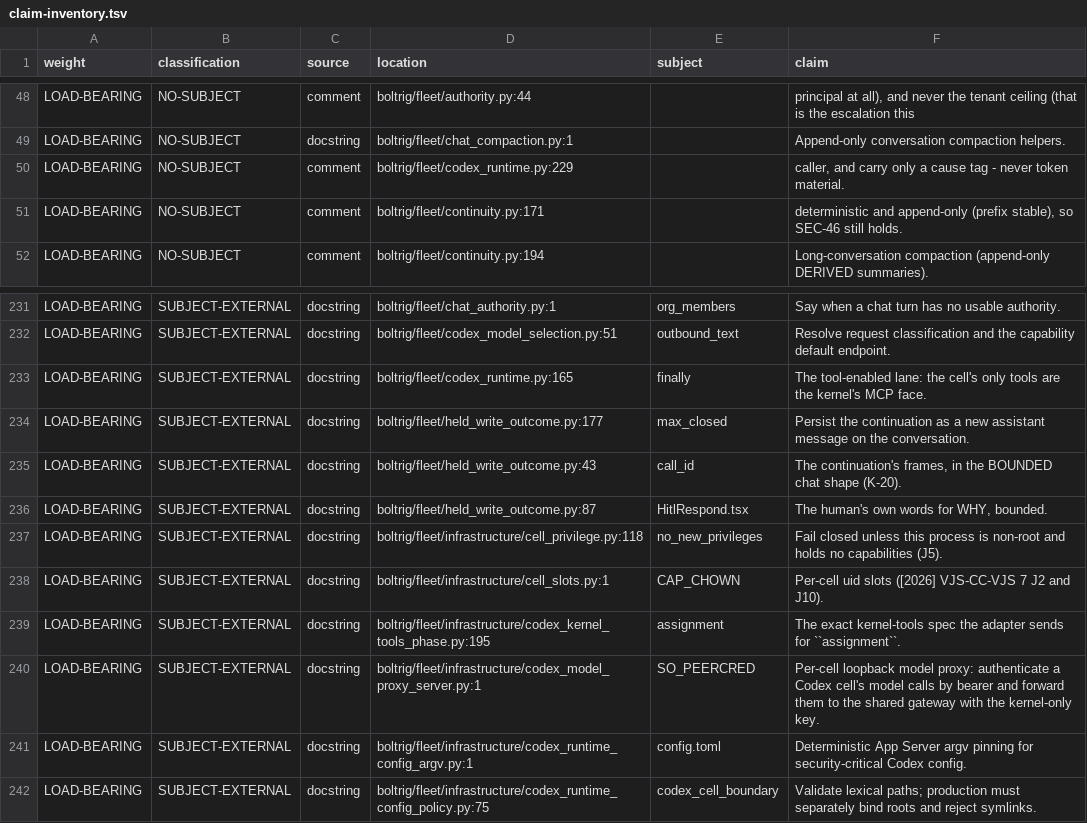
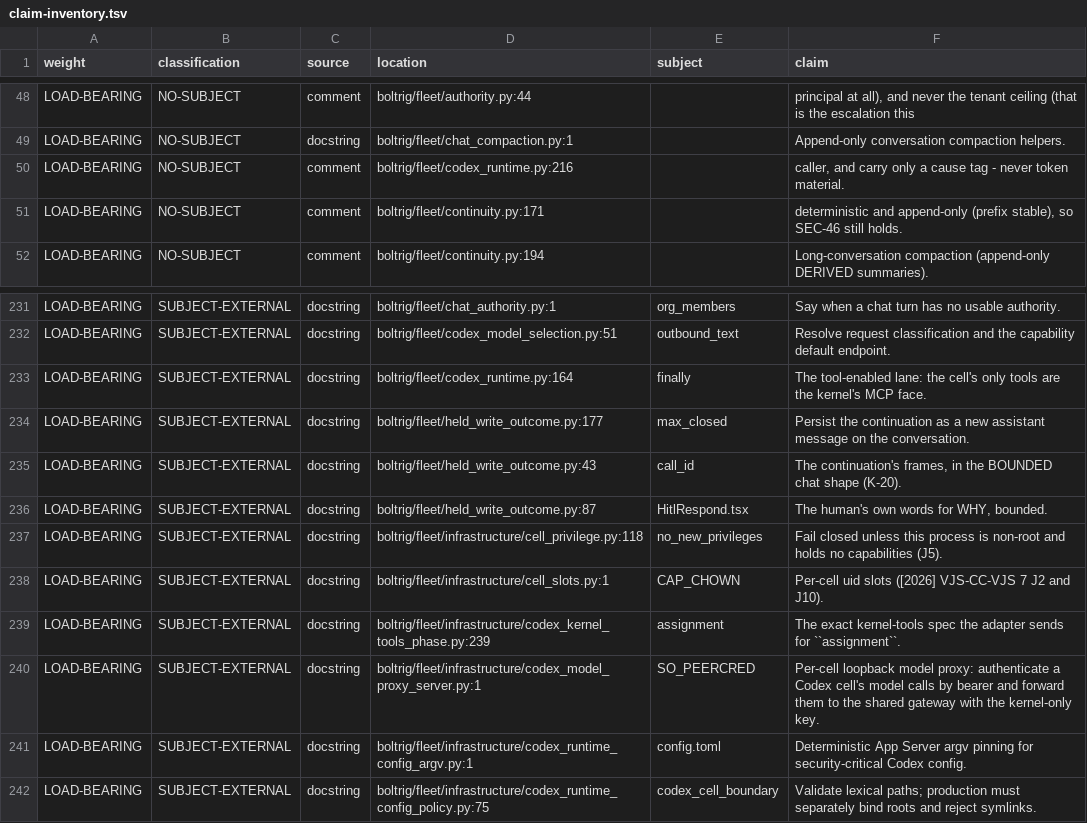
Before and after one commit to wlilley93/boltrig, a TSV file: docs/claim-inventory.tsv, drawn as a sheet; only a part is shown, gaps mark what is left out; the diff covers the shown part only.

```diff
--- a/docs/claim-inventory.tsv
+++ b/docs/claim-inventory.tsv
@@ -49,3 +49,3 @@ LOAD-BEARING	NO-SUBJECT	comment	boltrig/fleet/authority.py:44		principal at all)
 LOAD-BEARING	NO-SUBJECT	docstring	boltrig/fleet/chat_compaction.py:1		Append-only conversation compaction helpers.
-LOAD-BEARING	NO-SUBJECT	comment	boltrig/fleet/codex_runtime.py:229		caller, and carry only a cause tag - never token material.
+LOAD-BEARING	NO-SUBJECT	comment	boltrig/fleet/codex_runtime.py:216		caller, and carry only a cause tag - never token material.
 LOAD-BEARING	NO-SUBJECT	comment	boltrig/fleet/continuity.py:171		deterministic and append-only (prefix stable), so SEC-46 still holds.
@@ -232,3 +232,3 @@ LOAD-BEARING	SUBJECT-EXTERNAL	docstring	boltrig/fleet/chat_authority.py:1	org_me
 LOAD-BEARING	SUBJECT-EXTERNAL	docstring	boltrig/fleet/codex_model_selection.py:51	outbound_text	Resolve request classification and the capability default endpoint.
-LOAD-BEARING	SUBJECT-EXTERNAL	docstring	boltrig/fleet/codex_runtime.py:165	finally	The tool-enabled lane: the cell's only tools are the kernel's MCP face.
+LOAD-BEARING	SUBJECT-EXTERNAL	docstring	boltrig/fleet/codex_runtime.py:164	finally	The tool-enabled lane: the cell's only tools are the kernel's MCP face.
 LOAD-BEARING	SUBJECT-EXTERNAL	docstring	boltrig/fleet/held_write_outcome.py:177	max_closed	Persist the continuation as a new assistant message on the conversation.
@@ -238,3 +238,3 @@ LOAD-BEARING	SUBJECT-EXTERNAL	docstring	boltrig/fleet/infrastructure/cell_privil
 LOAD-BEARING	SUBJECT-EXTERNAL	docstring	boltrig/fleet/infrastructure/cell_slots.py:1	CAP_CHOWN	Per-cell uid slots ([2026] VJS-CC-VJS 7 J2 and J10).
-LOAD-BEARING	SUBJECT-EXTERNAL	docstring	boltrig/fleet/infrastructure/codex_kernel_tools_phase.py:195	assignment	The exact kernel-tools spec the adapter sends for ``assignment``.
+LOAD-BEARING	SUBJECT-EXTERNAL	docstring	boltrig/fleet/infrastructure/codex_kernel_tools_phase.py:239	assignment	The exact kernel-tools spec the adapter sends for ``assignment``.
 LOAD-BEARING	SUBJECT-EXTERNAL	docstring	boltrig/fleet/infrastructure/codex_model_proxy_server.py:1	SO_PEERCRED	Per-cell loopback model proxy: authenticate a Codex cell's model calls by bearer and forward them to the shared gateway with the kernel-only key.
```
Also changed, not shown: 1 added row and 12 edited cells elsewhere in this file, 1 other file.
